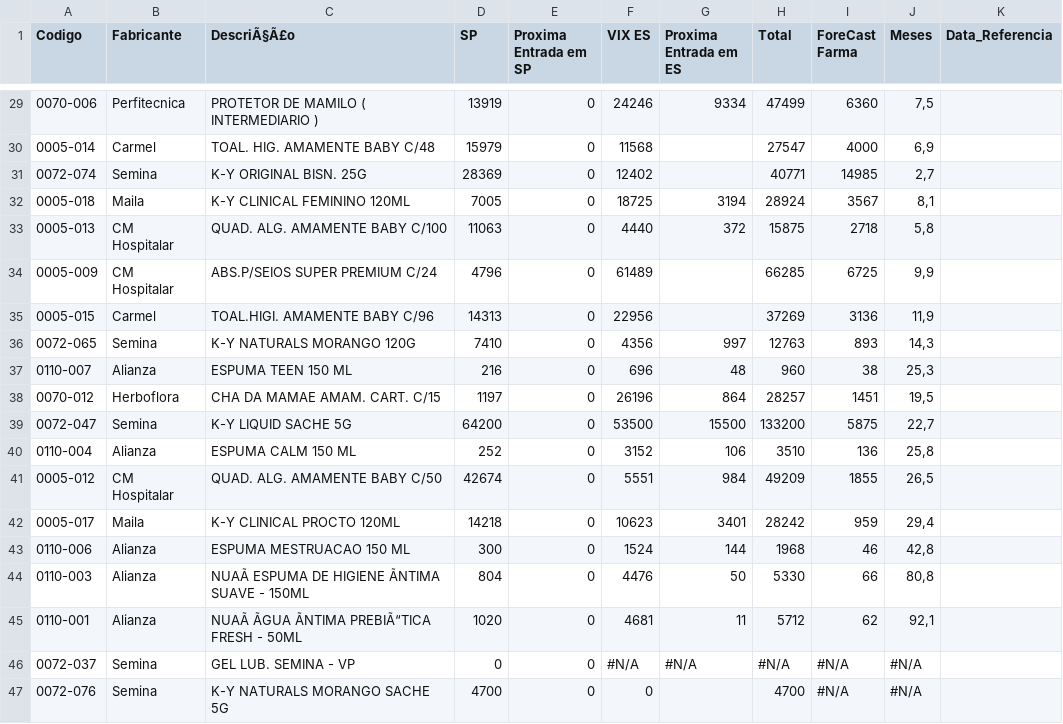
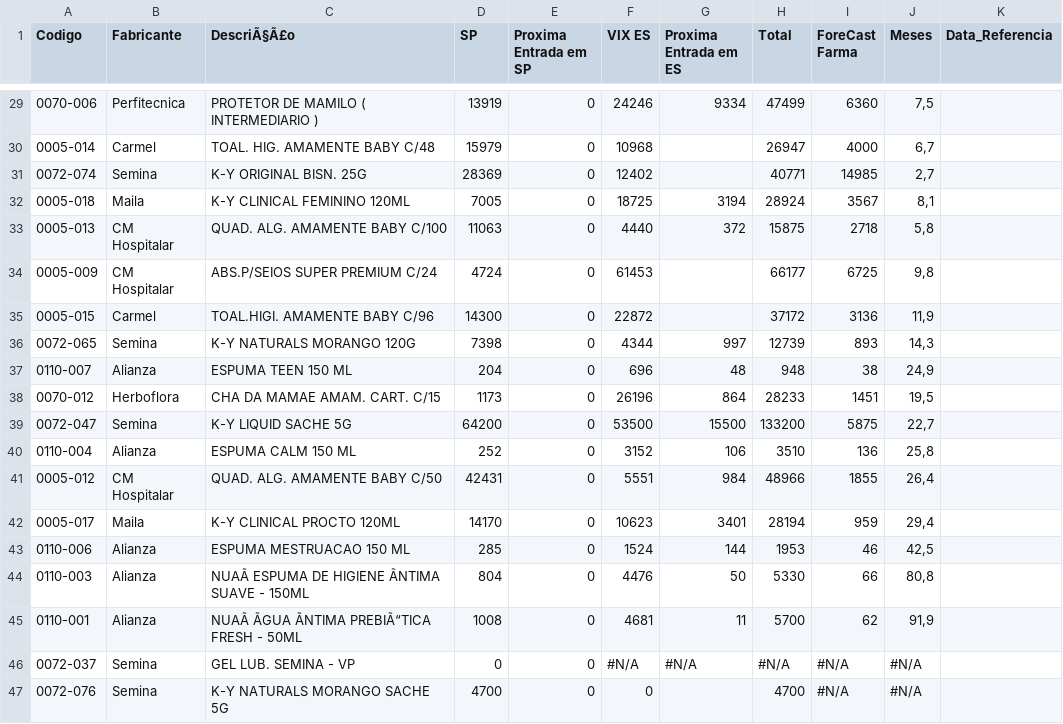
Before and after one commit to GabrielSalim7/Estoque, a CSV file: estoque.csv, drawn as a sheet; only a part is shown, gaps mark what is left out; the diff covers the shown part only; the diff names each change by its address in the sheet, - before the commit and + after, or states it on an @@ line.

```diff
--- a/estoque.csv
+++ b/estoque.csv
-F30 (VIX ES): 11568
+F30 (VIX ES): 10968
-H30 (Total): 27547
+H30 (Total): 26947
-J30 (Meses): 6,9
+J30 (Meses): 6,7
-D34 (SP): 4796
+D34 (SP): 4724
-F34 (VIX ES): 61489
+F34 (VIX ES): 61453
-H34 (Total): 66285
+H34 (Total): 66177
-J34 (Meses): 9,9
+J34 (Meses): 9,8
-D35 (SP): 14313
+D35 (SP): 14300
-F35 (VIX ES): 22956
+F35 (VIX ES): 22872
-H35 (Total): 37269
+H35 (Total): 37172
-D36 (SP): 7410
+D36 (SP): 7398
-F36 (VIX ES): 4356
+F36 (VIX ES): 4344
-H36 (Total): 12763
+H36 (Total): 12739
-D37 (SP): 216
+D37 (SP): 204
-H37 (Total): 960
+H37 (Total): 948
-J37 (Meses): 25,3
+J37 (Meses): 24,9
-D38 (SP): 1197
+D38 (SP): 1173
-H38 (Total): 28257
+H38 (Total): 28233
-D41 (SP): 42674
+D41 (SP): 42431
-H41 (Total): 49209
+H41 (Total): 48966
-J41 (Meses): 26,5
+J41 (Meses): 26,4
-D42 (SP): 14218
+D42 (SP): 14170
-H42 (Total): 28242
+H42 (Total): 28194
-D43 (SP): 300
+D43 (SP): 285
-H43 (Total): 1968
+H43 (Total): 1953
-J43 (Meses): 42,8
+J43 (Meses): 42,5
-D45 (SP): 1020
+D45 (SP): 1008
-H45 (Total): 5712
+H45 (Total): 5700
-J45 (Meses): 92,1
+J45 (Meses): 91,9
```
Also changed, not shown: 62 edited cells elsewhere in this file.
